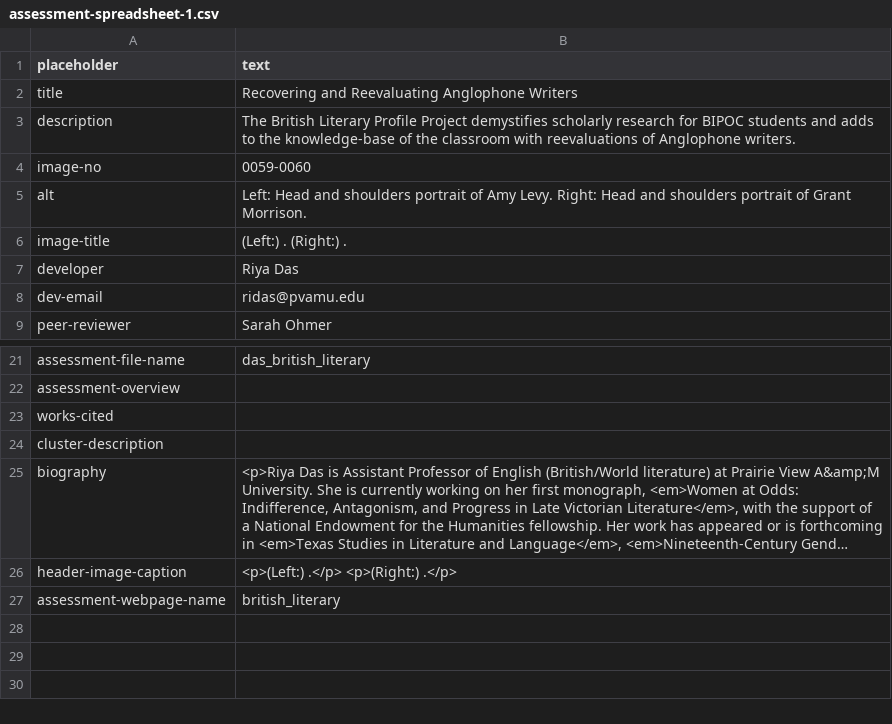
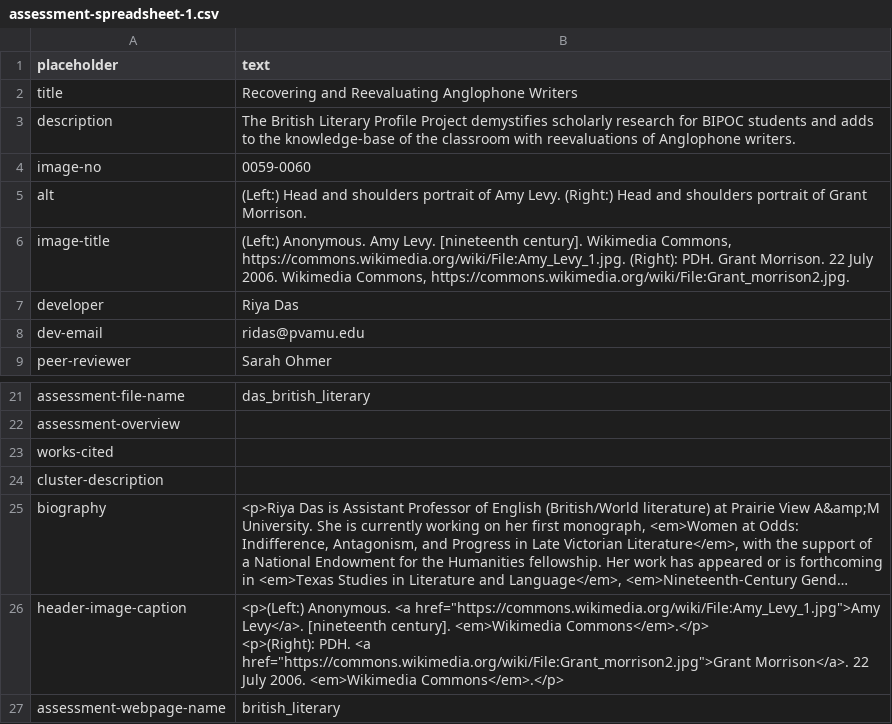
Before and after one commit to undiscipliningvc/undiscipliningvc, a CSV file: py/assessment-spreadsheet-1.csv, drawn as a sheet; only a part is shown, gaps mark what is left out; long unchanged cells end in …; ↵ is a line break in a cell; the diff names each change by its address in the sheet, - before the commit and + after, or states it on an @@ line.

Commit message:
u riya csv

```diff
--- a/py/assessment-spreadsheet-1.csv
+++ b/py/assessment-spreadsheet-1.csv
-B5 (text): Left: Head and shoulders portrait of Amy Levy. Right: Head and…
+B5 (text): (Left:) Head and shoulders portrait of Amy Levy. (Right:) Head and…
-B6 (text): (Left:) . (Right:) .
+B6 (text): (Left:) Anonymous. Amy Levy. [nineteenth century]. Wikimedia Commons, https://commons.wikimedia.org/wiki/File:Amy_Levy_1.jpg. (Right): PDH. Grant Morrison. 22 July 2006. Wikimedia Commons, https://commons.wikimedia.org/wiki/File:Grant_morrison2.jpg.
-B26 (text): <p>(Left:) .</p> <p>(Right:) .</p>
+B26 (text): <p>(Left:) Anonymous. <a href="https://commons.wikimedia.org/wiki/File:Amy_Levy_1.jpg">Amy Levy</a>. [nineteenth century]. <em>Wikimedia Commons</em>.</p> ↵ <p>(Right): PDH. <a href="https://commons.wikimedia.org/wiki/File:Grant_morrison2.jpg">Grant Morrison</a>. 22 July 2006. <em>Wikimedia Commons</em>.</p>
```
